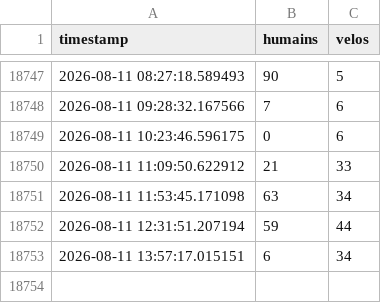
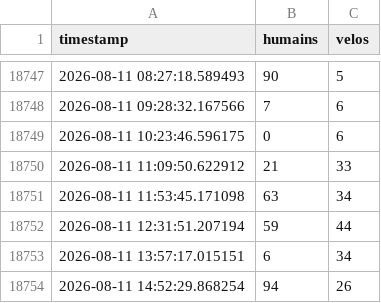
Before and after one commit to mfaggion57-boop/flux-simulation, a CSV file: compteurs.csv, drawn as a sheet; only a part is shown, gaps mark what is left out; the diff names each change by its address in the sheet, - before the commit and + after, or states it on an @@ line.

Commit message:
Mise à jour automatique du CSV

```diff
--- a/compteurs.csv
+++ b/compteurs.csv
+row 18754: 2026-08-11 14:52:29.868254 | 94 | 26
```
